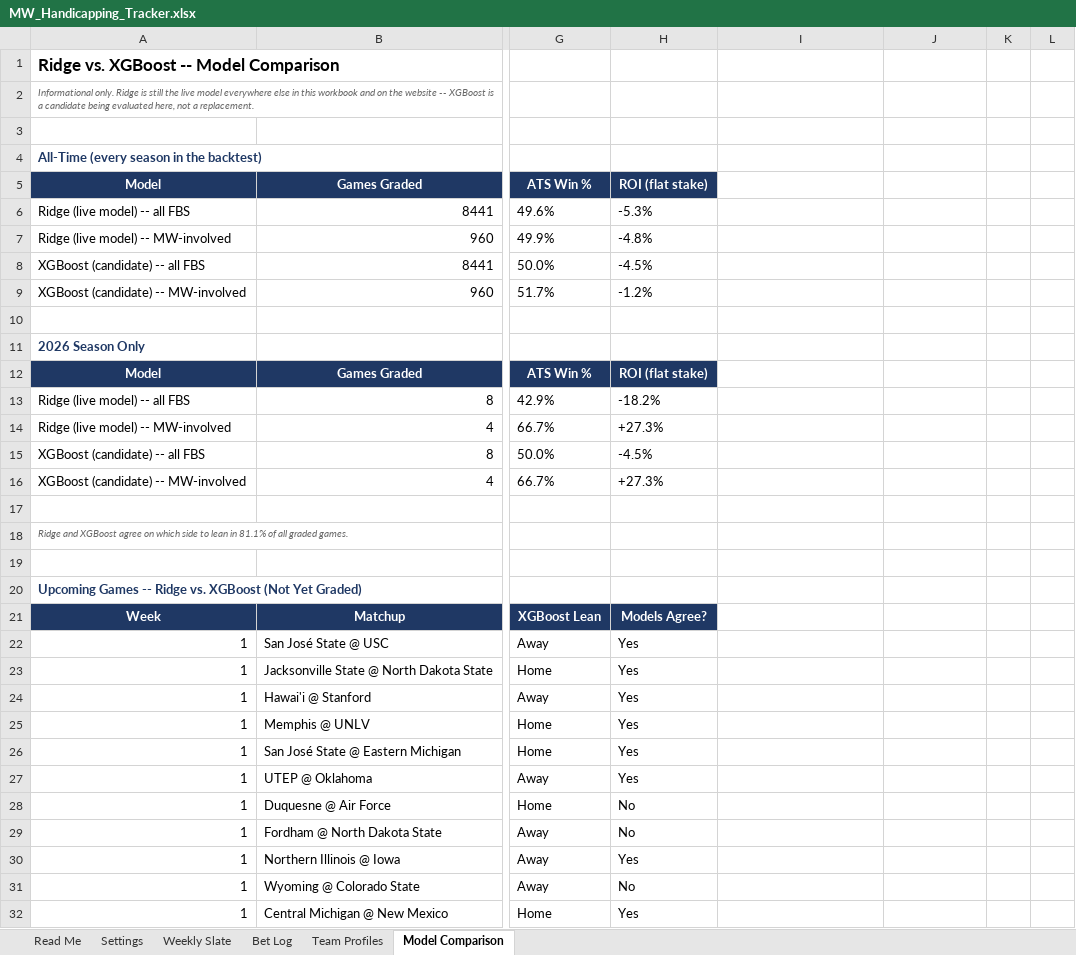
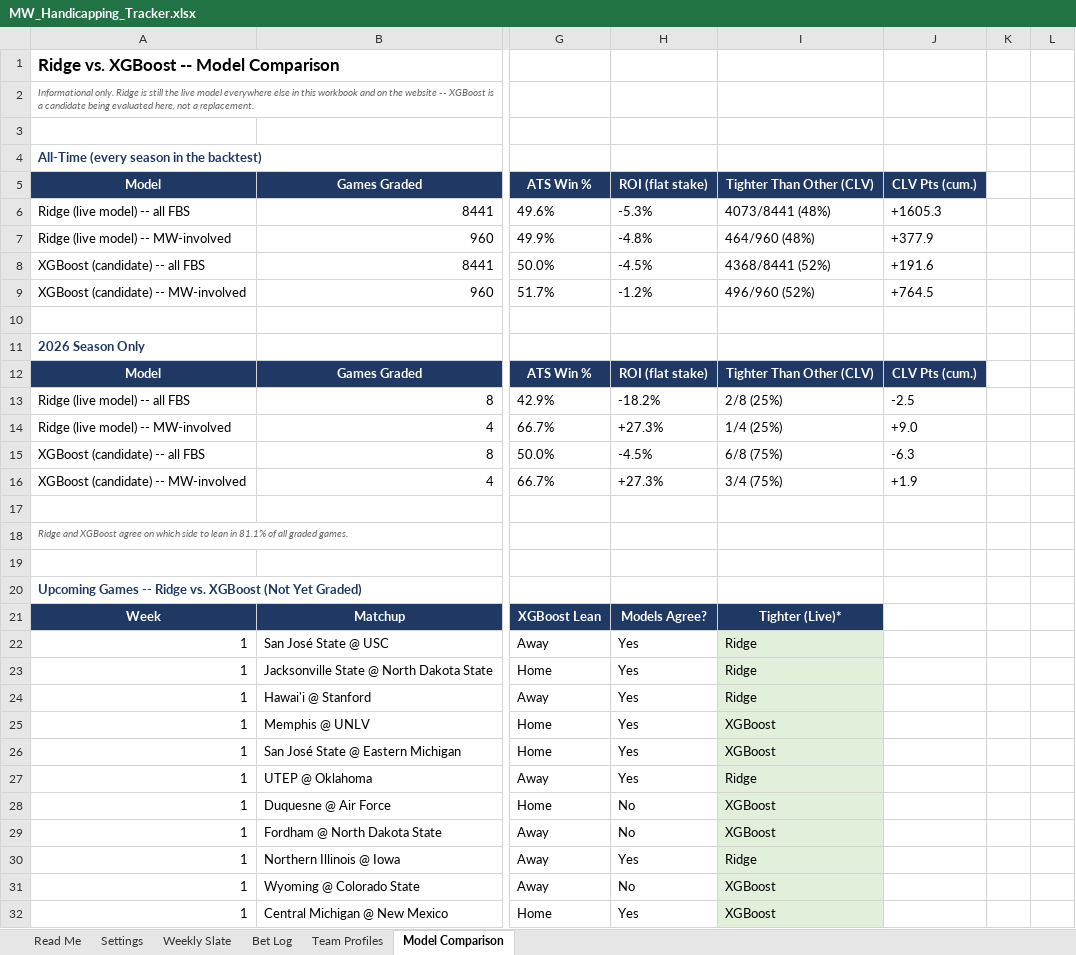
Before and after one commit to colea223/mdubcapping, an Excel workbook: excel/MW_Handicapping_Tracker.xlsx, sheet Model Comparison, drawn as a sheet; only a part is shown, gaps mark what is left out; values as stored, in another font and other column widths than the file's, no borders; the diff covers the shown part only; the diff names each change by its address in the sheet, - before the commit and + after, or states it on an @@ line.

```diff
--- a/excel/MW_Handicapping_Tracker.xlsx (sheet Model Comparison)
+++ b/excel/MW_Handicapping_Tracker.xlsx (sheet Model Comparison)
-I5: (empty)
+I5: Tighter Than Other (CLV)
-I5:J5 fill: none
+I5:J5 fill: #1F3864
-J5: (empty)
+J5: CLV Pts (cum.)
-I6: (empty)
+I6: 4073/8441 (48%)
-J6: (empty)
+J6: +1605.3
-I7: (empty)
+I7: 464/960 (48%)
-J7: (empty)
+J7: +377.9
-I8: (empty)
+I8: 4368/8441 (52%)
-J8: (empty)
+J8: +191.6
-I9: (empty)
+I9: 496/960 (52%)
-J9: (empty)
+J9: +764.5
-I12: (empty)
+I12: Tighter Than Other (CLV)
-I12:J12 fill: none
+I12:J12 fill: #1F3864
-J12: (empty)
+J12: CLV Pts (cum.)
-I13: (empty)
+I13: 2/8 (25%)
-J13: (empty)
+J13: -2.5
-I14: (empty)
+I14: 1/4 (25%)
-J14: (empty)
+J14: +9.0
-I15: (empty)
+I15: 6/8 (75%)
-J15: (empty)
+J15: -6.3
-I16: (empty)
+I16: 3/4 (75%)
-J16: (empty)
+J16: +1.9
-I21: (empty)
+I21: Tighter (Live)*
-I21 fill: none
+I21 fill: #1F3864
-I22:I24: (empty)
+I22:I24: Ridge
-I22:I32 fill: none
+I22:I32 fill: #E2EFDA
-I25:I26: (empty)
+I25:I26: XGBoost
-I27: (empty)
+I27: Ridge
-I28:I29: (empty)
+I28:I29: XGBoost
-I30: (empty)
+I30: Ridge
-I31:I32: (empty)
+I31:I32: XGBoost
```
Also changed, not shown: 1 added row, 17 edited cells and cell formats elsewhere in this sheet, sheet Bet Log, sheet Weekly Slate, 18 other files.
